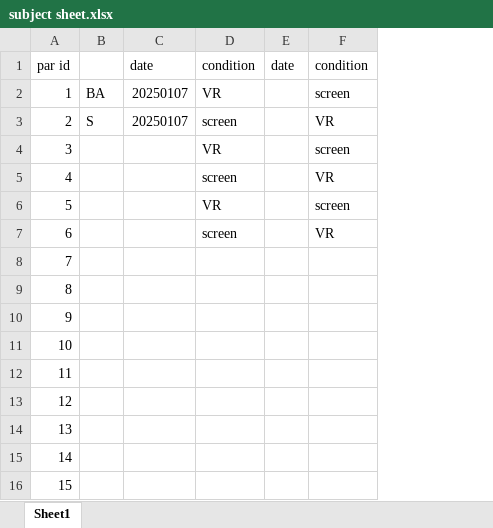
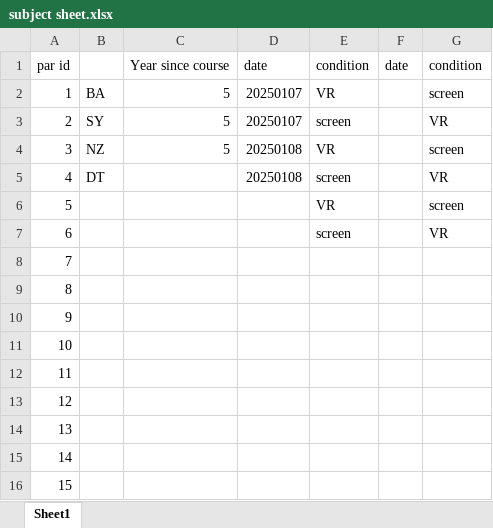
Before and after one commit to JackieAnj/InteractiveLabPOC, an Excel workbook: InteractiveLab/subject sheet.xlsx, sheet Sheet1, drawn as a sheet; values as stored, in another font and other column widths than the file's, no borders; addresses are those after the commit; the diff names each change by its address in the sheet, - before the commit and + after, or states it on an @@ line.

```diff
--- a/InteractiveLab/subject sheet.xlsx (sheet Sheet1)
+++ b/InteractiveLab/subject sheet.xlsx (sheet Sheet1)
+column C, rows 1-4: Year since course | 5 | 5 | 5
-B3: S
+B3: SY
-B4: (empty)
+B4: NZ
-D4:D5: (empty)
+D4:D5: 20250108
-B5: (empty)
+B5: DT
```
Also changed, not shown: 5 other files.
